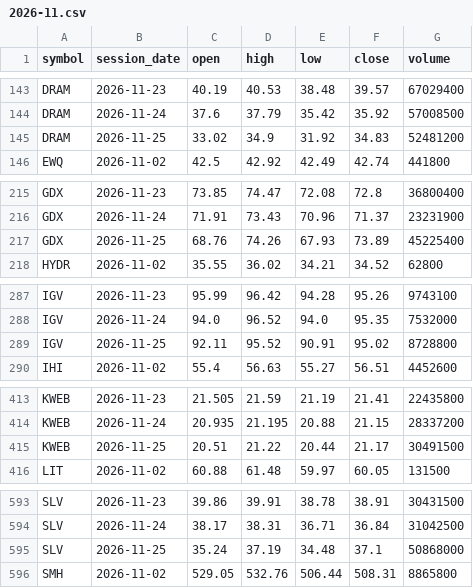
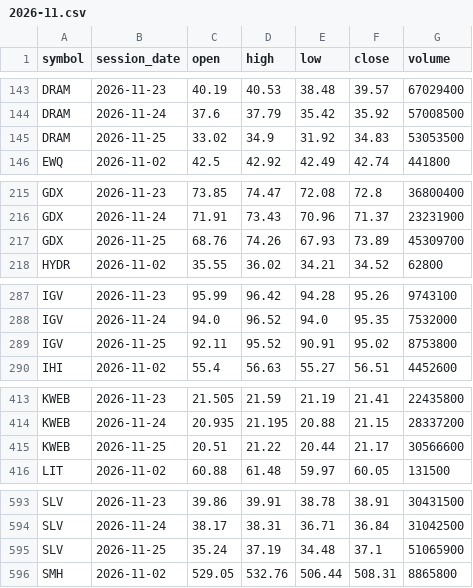
Before and after one commit to TheMrTBO/market-monitor, a CSV file: sectors_daily/2026/2026-11.csv, drawn as a sheet; only a part is shown, gaps mark what is left out; the diff covers the shown part only.

```diff
--- a/sectors_daily/2026/2026-11.csv
+++ b/sectors_daily/2026/2026-11.csv
@@ -144,3 +144,3 @@ DRAM,2026-11-23,40.19,40.53,38.48,39.57,67029400
 DRAM,2026-11-24,37.6,37.79,35.42,35.92,57008500
-DRAM,2026-11-25,33.02,34.9,31.92,34.83,52481200
+DRAM,2026-11-25,33.02,34.9,31.92,34.83,53053500
 EWQ,2026-11-02,42.5,42.92,42.49,42.74,441800
@@ -216,3 +216,3 @@ GDX,2026-11-23,73.85,74.47,72.08,72.8,36800400
 GDX,2026-11-24,71.91,73.43,70.96,71.37,23231900
-GDX,2026-11-25,68.76,74.26,67.93,73.89,45225400
+GDX,2026-11-25,68.76,74.26,67.93,73.89,45309700
 HYDR,2026-11-02,35.55,36.02,34.21,34.52,62800
@@ -288,3 +288,3 @@ IGV,2026-11-23,95.99,96.42,94.28,95.26,9743100
 IGV,2026-11-24,94.0,96.52,94.0,95.35,7532000
-IGV,2026-11-25,92.11,95.52,90.91,95.02,8728800
+IGV,2026-11-25,92.11,95.52,90.91,95.02,8753800
 IHI,2026-11-02,55.4,56.63,55.27,56.51,4452600
@@ -414,3 +414,3 @@ KWEB,2026-11-23,21.505,21.59,21.19,21.41,22435800
 KWEB,2026-11-24,20.935,21.195,20.88,21.15,28337200
-KWEB,2026-11-25,20.51,21.22,20.44,21.17,30491500
+KWEB,2026-11-25,20.51,21.22,20.44,21.17,30566600
 LIT,2026-11-02,60.88,61.48,59.97,60.05,131500
@@ -594,3 +594,3 @@ SLV,2026-11-23,39.86,39.91,38.78,38.91,30431500
 SLV,2026-11-24,38.17,38.31,36.71,36.84,31042500
-SLV,2026-11-25,35.24,37.19,34.48,37.1,50868000
+SLV,2026-11-25,35.24,37.19,34.48,37.1,51065900
 SMH,2026-11-02,529.05,532.76,506.44,508.31,8865800
```
Also changed, not shown: 7 edited cells elsewhere in this file, postmarket_scan/2026/2026-11-26.csv, prices_daily/2026/2026-11.csv, 3 other files.
